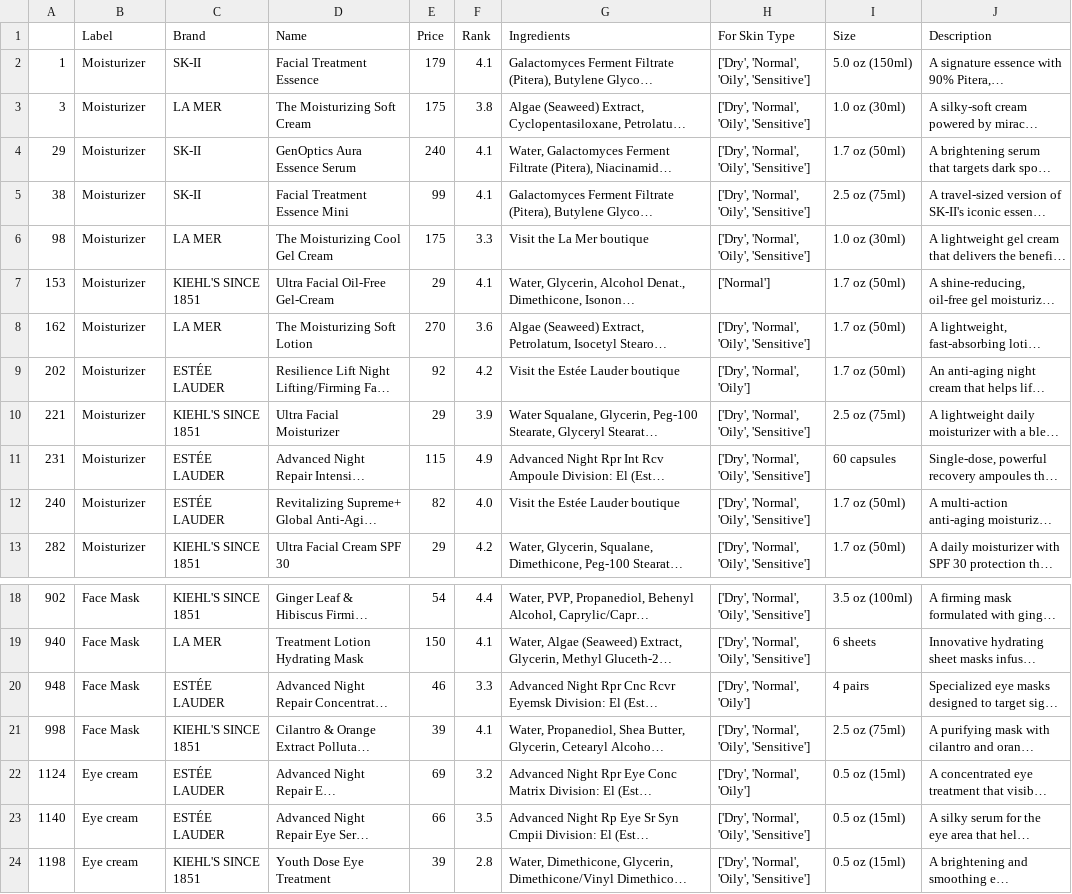
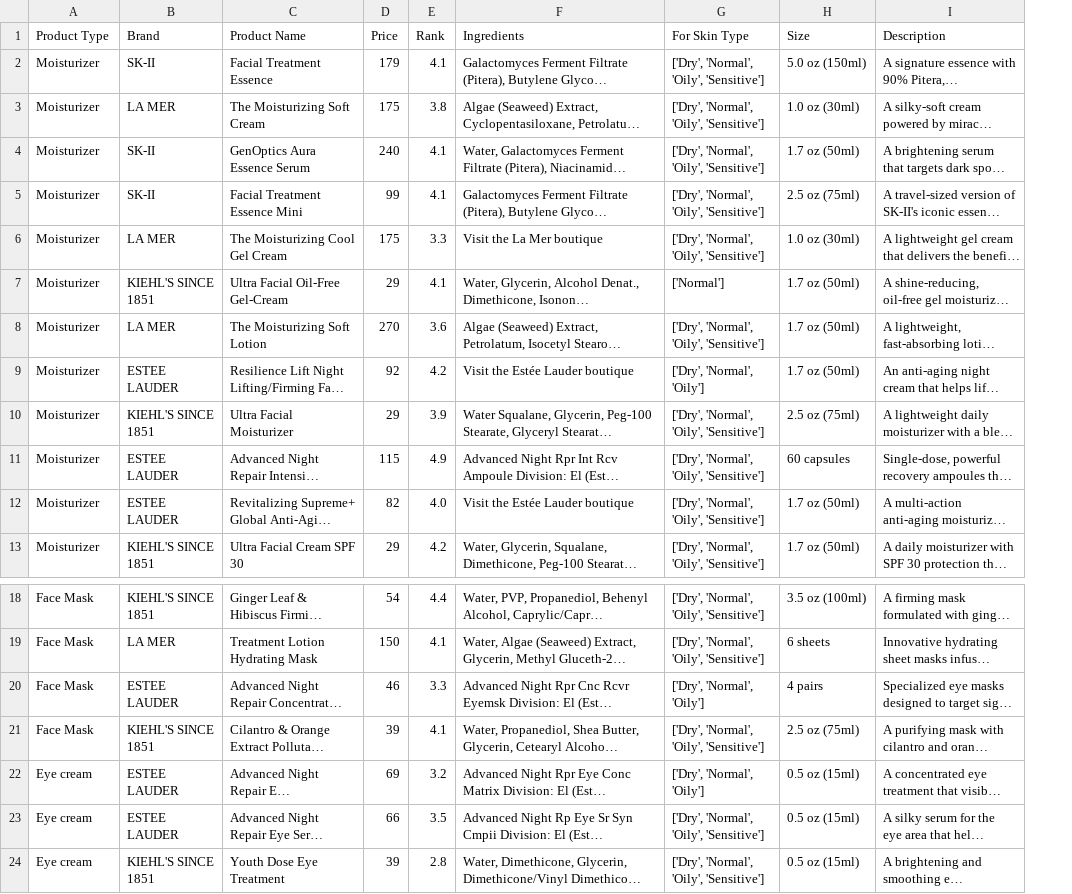
Before and after one commit to engie4800/dsi-capstone-spring-2025-Loreal-graph-creation, a CSV file: Code/Jiayi/data/cosmetics_25_products.csv, drawn as a sheet; only a part is shown, gaps mark what is left out; long unchanged cells end in …; removed rows and columns are numbered as before the commit, all else as after; the diff names each change by its address in the sheet, - before the commit and + after, or states it on an @@ line.

Commit message:
Updated dataset

```diff
--- a/Code/Jiayi/data/cosmetics_25_products.csv
+++ b/Code/Jiayi/data/cosmetics_25_products.csv
-column A, rows 2-13: 1 | 3 | 29 | 38 | 98 | 153 | 162 | 202 | 221 | 231 | 240 | 282; rows 18-24: 902 | 940 | 948 | 998 | 1124 | 1140 | 1198
-A1: Label
+A1: Product Type
-C1: Name
+C1: Product Name
-B9 (Brand): ESTÉE LAUDER
+B9 (Brand): ESTEE LAUDER
-B11:B12 (Brand): ESTÉE LAUDER
+B11:B12 (Brand): ESTEE LAUDER
-B20 (Brand): ESTÉE LAUDER
+B20 (Brand): ESTEE LAUDER
-B22:B23 (Brand): ESTÉE LAUDER
+B22:B23 (Brand): ESTEE LAUDER
```
Also changed, not shown: 1 other file.
